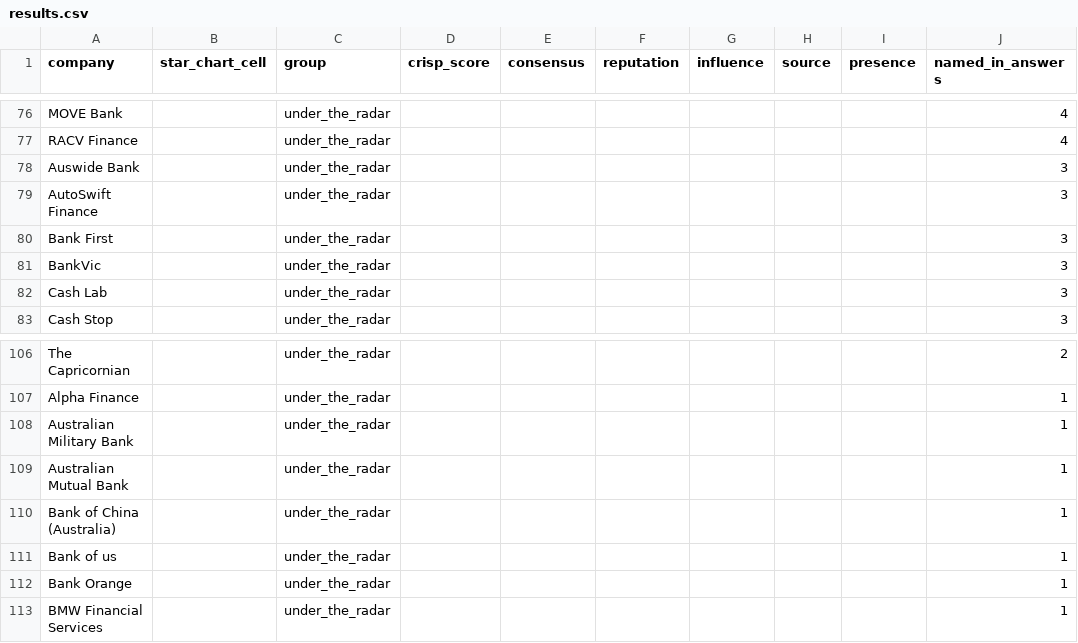
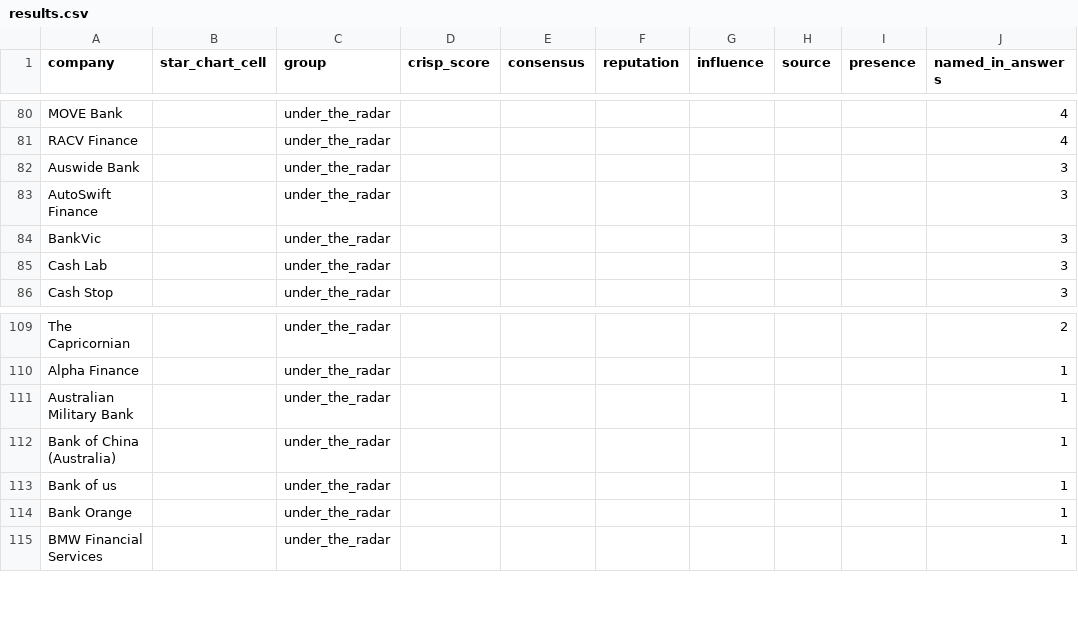
Before and after one commit to Third-Hemisphere-PL/ai-authority-index-data, a CSV file: editions/personal-lending/edition-1/results.csv, drawn as a sheet; only a part is shown, gaps mark what is left out; the diff covers the shown part only.

```diff
--- a/editions/personal-lending/edition-1/results.csv
+++ b/editions/personal-lending/edition-1/results.csv
@@ -79,3 +83,2 @@ Auswide Bank,,under_the_radar,,,,,,,3
 AutoSwift Finance,,under_the_radar,,,,,,,3
-Bank First,,under_the_radar,,,,,,,3
 BankVic,,under_the_radar,,,,,,,3
@@ -108,3 +111,2 @@ Alpha Finance,,under_the_radar,,,,,,,1
 Australian Military Bank,,under_the_radar,,,,,,,1
-Australian Mutual Bank,,under_the_radar,,,,,,,1
 Bank of China (Australia),,under_the_radar,,,,,,,1
```
Also changed, not shown: 9 added rows, 5 removed rows and 35 edited cells elsewhere in this file, 1 other file.
